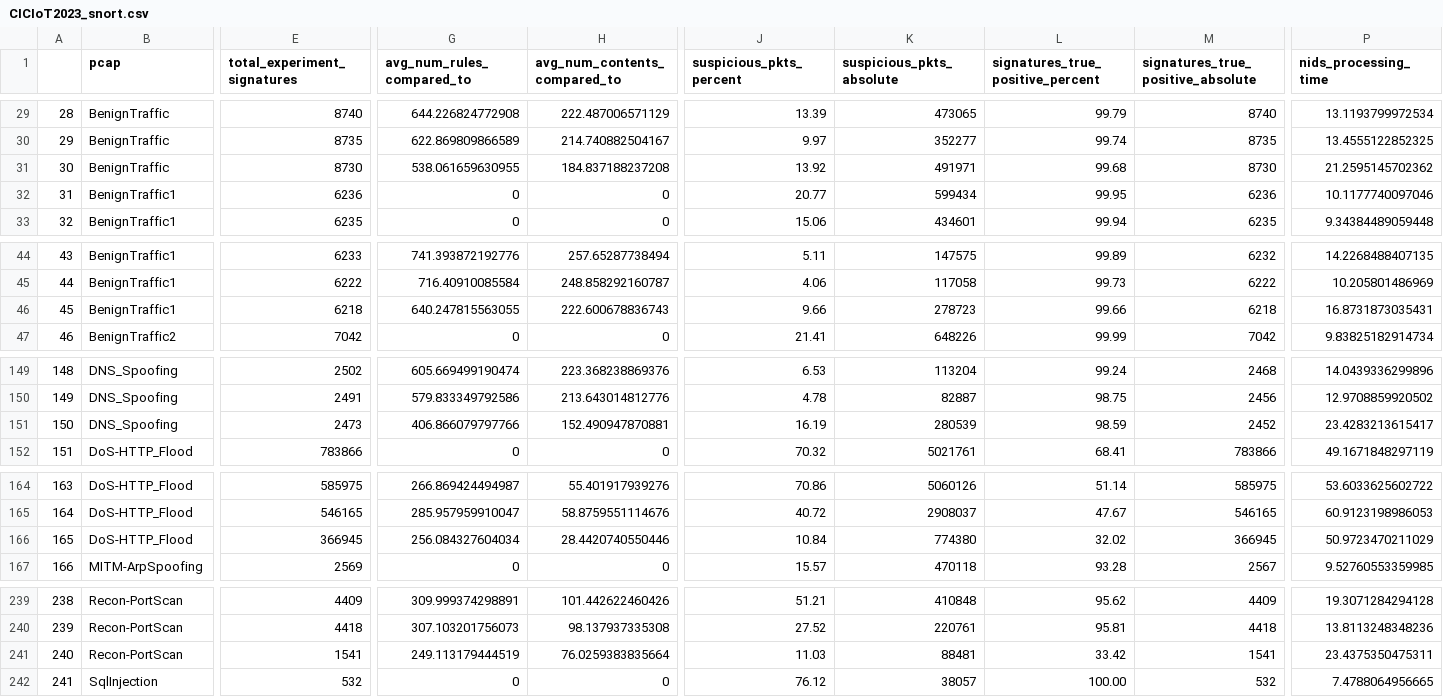
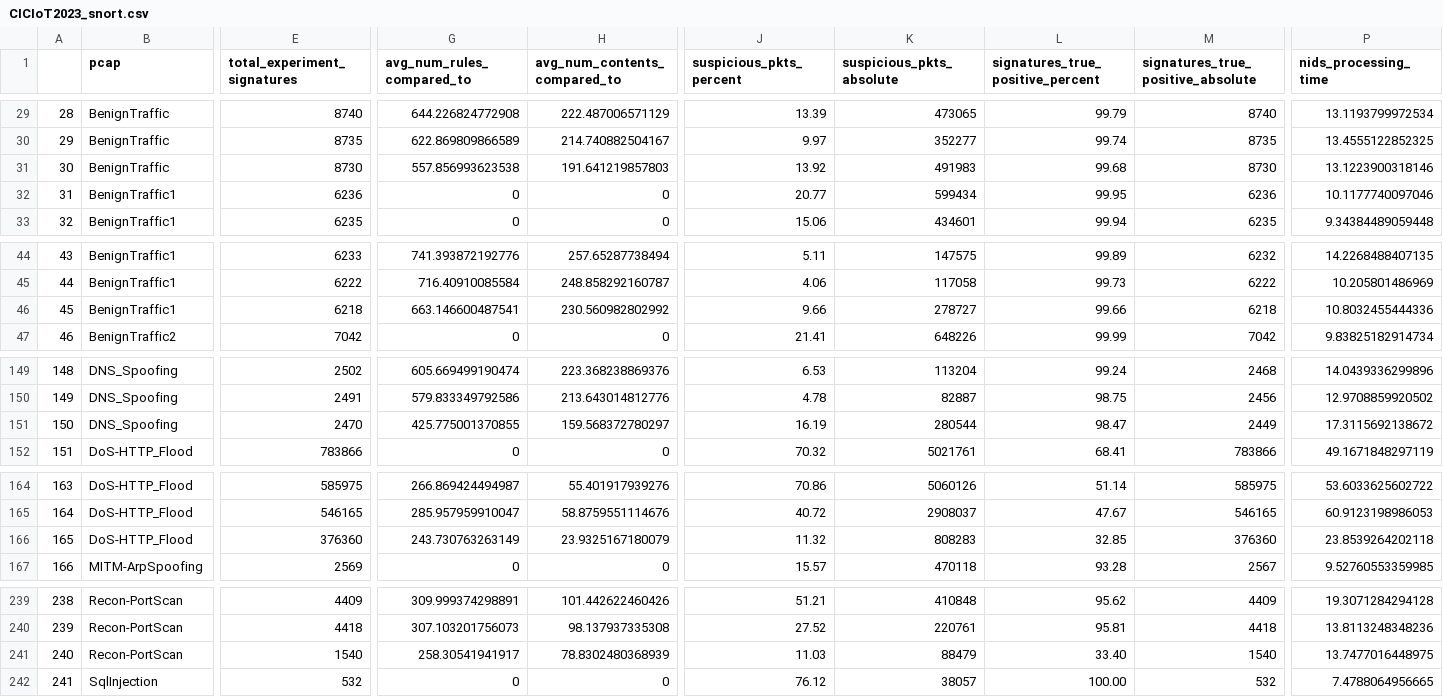
Before and after one commit to HenriqueBBrum/Pre-filtering-Simulator, a CSV file: analysis/csv/CICIoT2023_snort.csv, drawn as a sheet; only a part is shown, gaps mark what is left out; the diff covers the shown part only; the diff names each change by its address in the sheet, - before the commit and + after, or states it on an @@ line.

```diff
--- a/analysis/csv/CICIoT2023_snort.csv
+++ b/analysis/csv/CICIoT2023_snort.csv
-G31 (avg_num_rules_compared_to): 538.061659630955
+G31 (avg_num_rules_compared_to): 557.856993623538
-H31 (avg_num_contents_compared_to): 184.837188237208
+H31 (avg_num_contents_compared_to): 191.641219857803
-K31 (suspicious_pkts_absolute): 491971
+K31 (suspicious_pkts_absolute): 491983
-P31 (nids_processing_time): 21.2595145702362
+P31 (nids_processing_time): 13.1223900318146
-G46 (avg_num_rules_compared_to): 640.247815563055
+G46 (avg_num_rules_compared_to): 663.146600487541
-H46 (avg_num_contents_compared_to): 222.600678836743
+H46 (avg_num_contents_compared_to): 230.560982802992
-K46 (suspicious_pkts_absolute): 278723
+K46 (suspicious_pkts_absolute): 278727
-P46 (nids_processing_time): 16.8731873035431
+P46 (nids_processing_time): 10.8032455444336
-E151 (total_experiment_signatures): 2473
+E151 (total_experiment_signatures): 2470
-G151 (avg_num_rules_compared_to): 406.866079797766
+G151 (avg_num_rules_compared_to): 425.775001370855
-H151 (avg_num_contents_compared_to): 152.490947870881
+H151 (avg_num_contents_compared_to): 159.568372780297
-K151 (suspicious_pkts_absolute): 280539
+K151 (suspicious_pkts_absolute): 280544
-L151 (signatures_true_positive_percent): 98.59
+L151 (signatures_true_positive_percent): 98.47
-M151: 2452
+M151: 2449
-P151 (nids_processing_time): 23.4283213615417
+P151 (nids_processing_time): 17.3115692138672
-E166 (total_experiment_signatures): 366945
+E166 (total_experiment_signatures): 376360
-G166 (avg_num_rules_compared_to): 256.084327604034
+G166 (avg_num_rules_compared_to): 243.730763263149
-H166 (avg_num_contents_compared_to): 28.4420740550446
+H166 (avg_num_contents_compared_to): 23.9325167180079
-J166 (suspicious_pkts_percent): 10.84
+J166 (suspicious_pkts_percent): 11.32
-K166 (suspicious_pkts_absolute): 774380
+K166 (suspicious_pkts_absolute): 808283
-L166 (signatures_true_positive_percent): 32.02
+L166 (signatures_true_positive_percent): 32.85
-M166: 366945
+M166: 376360
-P166 (nids_processing_time): 50.9723470211029
+P166 (nids_processing_time): 23.8539264202118
-E241 (total_experiment_signatures): 1541
+E241 (total_experiment_signatures): 1540
-G241 (avg_num_rules_compared_to): 249.113179444519
+G241 (avg_num_rules_compared_to): 258.30541941917
-H241 (avg_num_contents_compared_to): 76.0259383835664
+H241 (avg_num_contents_compared_to): 78.8302480368939
-K241 (suspicious_pkts_absolute): 88481
+K241 (suspicious_pkts_absolute): 88479
-L241 (signatures_true_positive_percent): 33.42
+L241 (signatures_true_positive_percent): 33.40
-M241: 1541
+M241: 1540
-P241 (nids_processing_time): 23.4375350475311
+P241 (nids_processing_time): 13.7477016448975
```
Also changed, not shown: 48 edited cells elsewhere in this file, analysis/csv/CICIDS2017_snort.csv, analysis/csv/CICIDS2017_suricata.csv, 2 other files.
